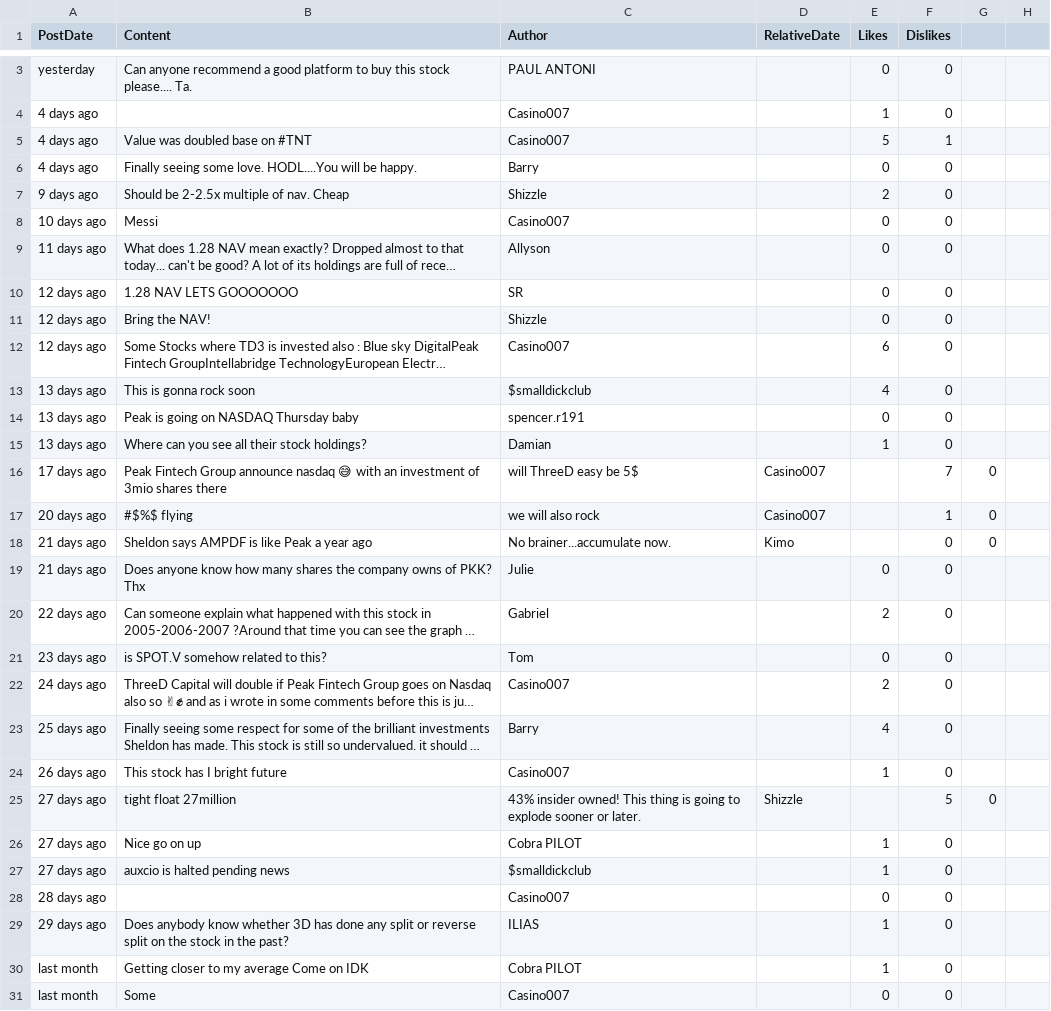
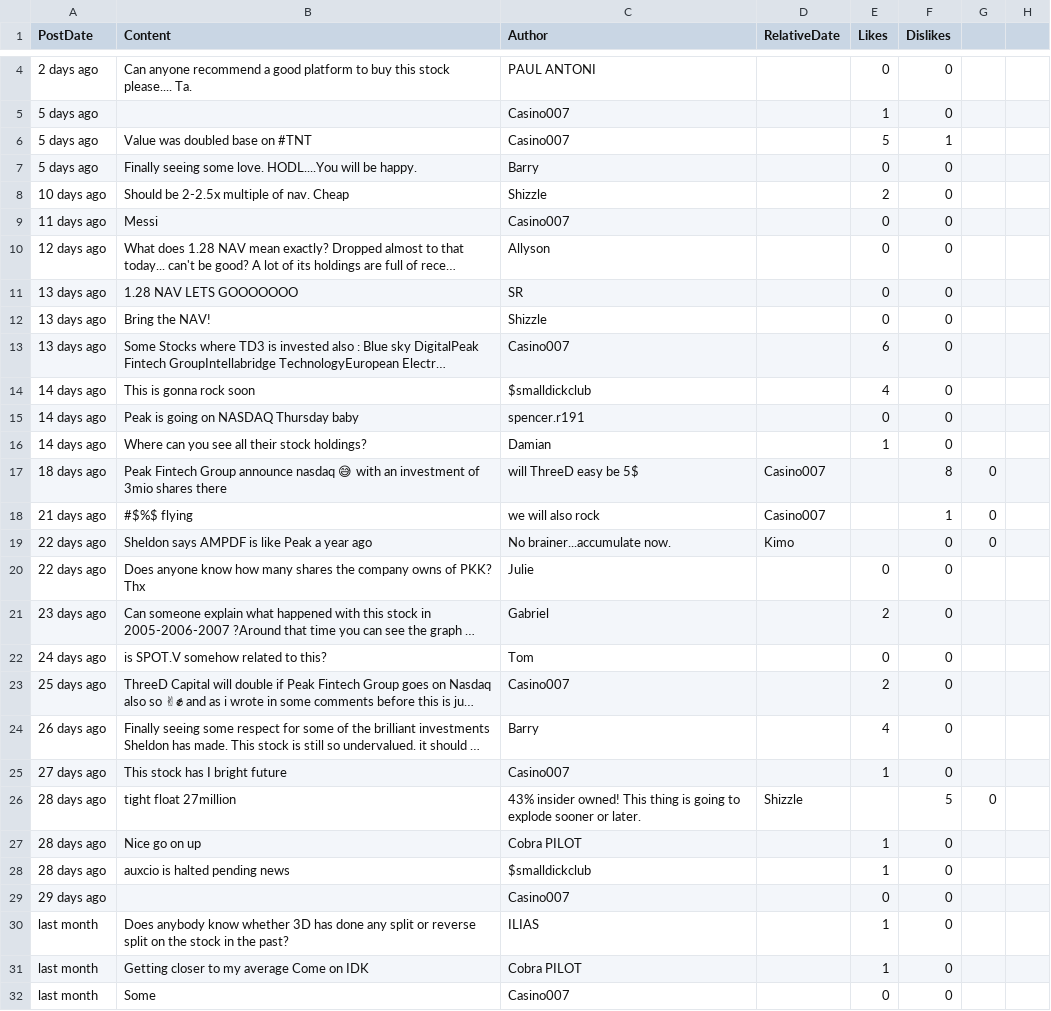
Before and after one commit to dli-invest/conscrap, a CSV file: data/IDK.CN.csv, drawn as a sheet; only a part is shown, gaps mark what is left out; long unchanged cells end in …; addresses are those after the commit; the diff covers the shown part only; the diff names each change by its address in the sheet, - before the commit and + after, or states it on an @@ line.

```diff
--- a/data/IDK.CN.csv
+++ b/data/IDK.CN.csv
-A4 (PostDate): yesterday
+A4 (PostDate): 2 days ago
-A5:A7 (PostDate): 4 days ago
+A5:A7 (PostDate): 5 days ago
-A8 (PostDate): 9 days ago
+A8 (PostDate): 10 days ago
-A9 (PostDate): 10 days ago
+A9 (PostDate): 11 days ago
-A10 (PostDate): 11 days ago
+A10 (PostDate): 12 days ago
-A11:A13 (PostDate): 12 days ago
+A11:A13 (PostDate): 13 days ago
-A14:A16 (PostDate): 13 days ago
+A14:A16 (PostDate): 14 days ago
-A17 (PostDate): 17 days ago
+A17 (PostDate): 18 days ago
-F17 (Dislikes): 7
+F17 (Dislikes): 8
-A18 (PostDate): 20 days ago
+A18 (PostDate): 21 days ago
-A19:A20 (PostDate): 21 days ago
+A19:A20 (PostDate): 22 days ago
-A21 (PostDate): 22 days ago
+A21 (PostDate): 23 days ago
-A22 (PostDate): 23 days ago
+A22 (PostDate): 24 days ago
-A23 (PostDate): 24 days ago
+A23 (PostDate): 25 days ago
-A24 (PostDate): 25 days ago
+A24 (PostDate): 26 days ago
-A25 (PostDate): 26 days ago
+A25 (PostDate): 27 days ago
-A26:A28 (PostDate): 27 days ago
+A26:A28 (PostDate): 28 days ago
-A29 (PostDate): 28 days ago
+A29 (PostDate): 29 days ago
-A30 (PostDate): 29 days ago
+A30 (PostDate): last month
```
Also changed, not shown: 1 added row and 10 edited cells elsewhere in this file, 1 other file.
